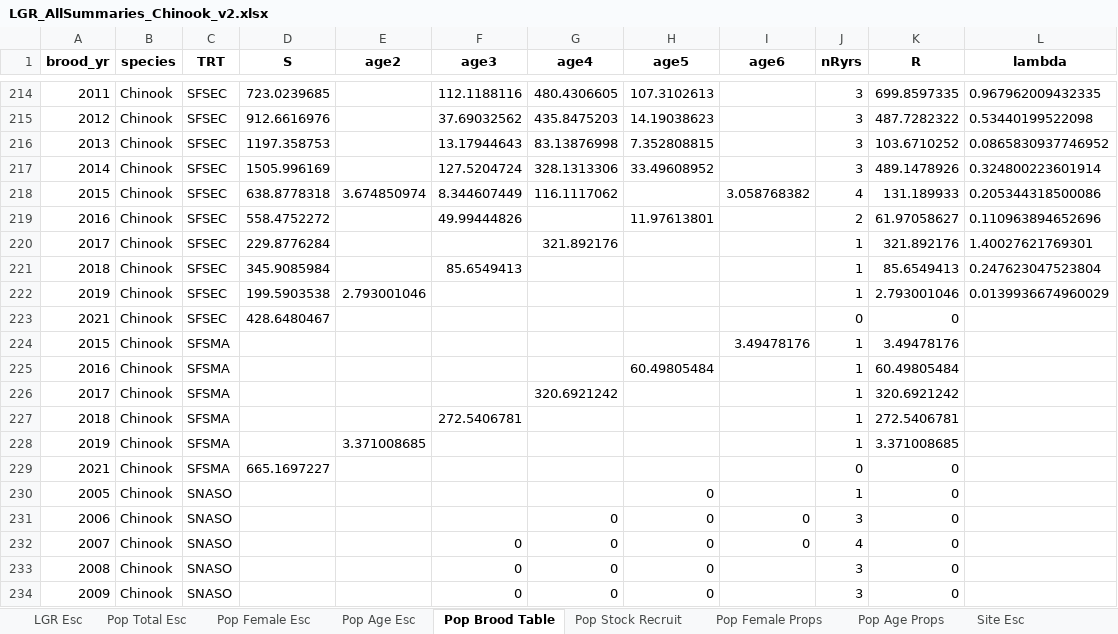
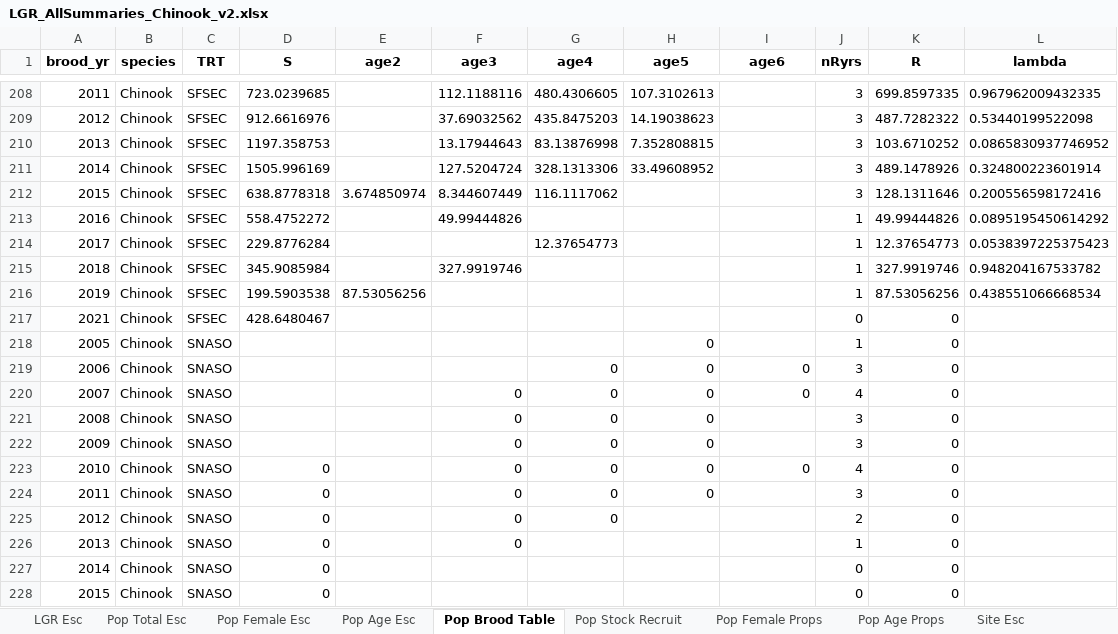
Before and after one commit to ryankinzer/SnakeBasinFishStatus, an Excel workbook: Abundance_results/LGR_AllSummaries_Chinook_v2.xlsx, sheet Pop Brood Table, drawn as a sheet; only a part is shown, gaps mark what is left out; the shorter side is filled out with more unchanged rows; values as stored, in another font and other column widths than the file's, no borders; removed rows and columns are numbered as before the commit, all else as after; the diff covers the shown part only; the diff names each change by its address in the sheet, - before the commit and + after, or states it on an @@ line.

```diff
--- a/Abundance_results/LGR_AllSummaries_Chinook_v2.xlsx (sheet Pop Brood Table)
+++ b/Abundance_results/LGR_AllSummaries_Chinook_v2.xlsx (sheet Pop Brood Table)
-I212 (age6): 3.058768382
+I212 (age6): (empty)
-J212 (nRyrs): 4
+J212 (nRyrs): 3
-K212 (R): 131.189933
+K212 (R): 128.1311646
-L212 (lambda): 0.205344318500086
+L212 (lambda): 0.200556598172416
-H213 (age5): 11.97613801
+H213 (age5): (empty)
-J213 (nRyrs): 2
+J213 (nRyrs): 1
-K213 (R): 61.97058627
+K213 (R): 49.99444826
-L213 (lambda): 0.110963894652696
+L213 (lambda): 0.0895195450614292
-G214 (age4): 321.892176
+G214 (age4): 12.37654773
-K214 (R): 321.892176
+K214 (R): 12.37654773
-L214 (lambda): 1.40027621769301
+L214 (lambda): 0.0538397225375423
-F215 (age3): 85.6549413
+F215 (age3): 327.9919746
-K215 (R): 85.6549413
+K215 (R): 327.9919746
-L215 (lambda): 0.247623047523804
+L215 (lambda): 0.948204167533782
-E216 (age2): 2.793001046
+E216 (age2): 87.53056256
-K216 (R): 2.793001046
+K216 (R): 87.53056256
-L216 (lambda): 0.0139936674960029
+L216 (lambda): 0.438551066668534
-row 224: 2015 | Chinook | SFSMA |  |  |  |  |  | 3.49478176 | 1 | 3.49478176
-row 225: 2016 | Chinook | SFSMA |  |  |  |  | 60.49805484 |  | 1 | 60.49805484
-row 226: 2017 | Chinook | SFSMA |  |  |  | 320.6921242 |  |  | 1 | 320.6921242
-row 227: 2018 | Chinook | SFSMA |  |  | 272.5406781 |  |  |  | 1 | 272.5406781
-row 228: 2019 | Chinook | SFSMA |  | 3.371008685 |  |  |  |  | 1 | 3.371008685
-row 229: 2021 | Chinook | SFSMA | 665.1697227 |  |  |  |  |  | 0 | 0
```
Also changed, not shown: 8 removed rows and 340 edited cells elsewhere in this sheet, sheet Pop Age Props, sheet Pop Total Esc, sheet Pop Age Esc, sheet Pop Female Esc, sheet Pop Female Props, sheet Pop Stock Recruit, Abundance_results/Escape_Chinook_2021.xlsx, Abundance_results/LGR_AllSummaries_Steelhead_v2.xlsx, 25 other files.
